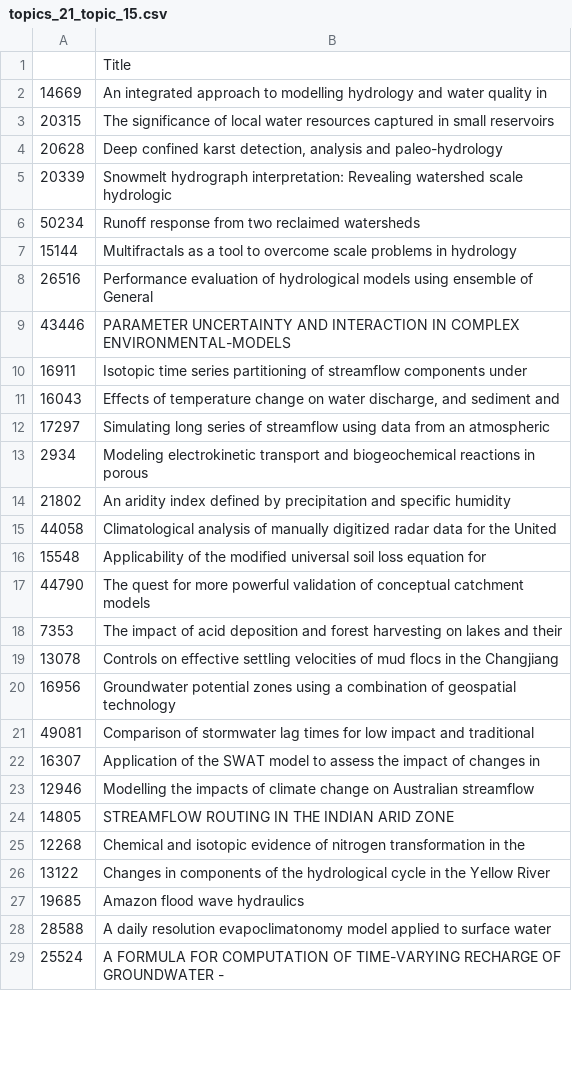
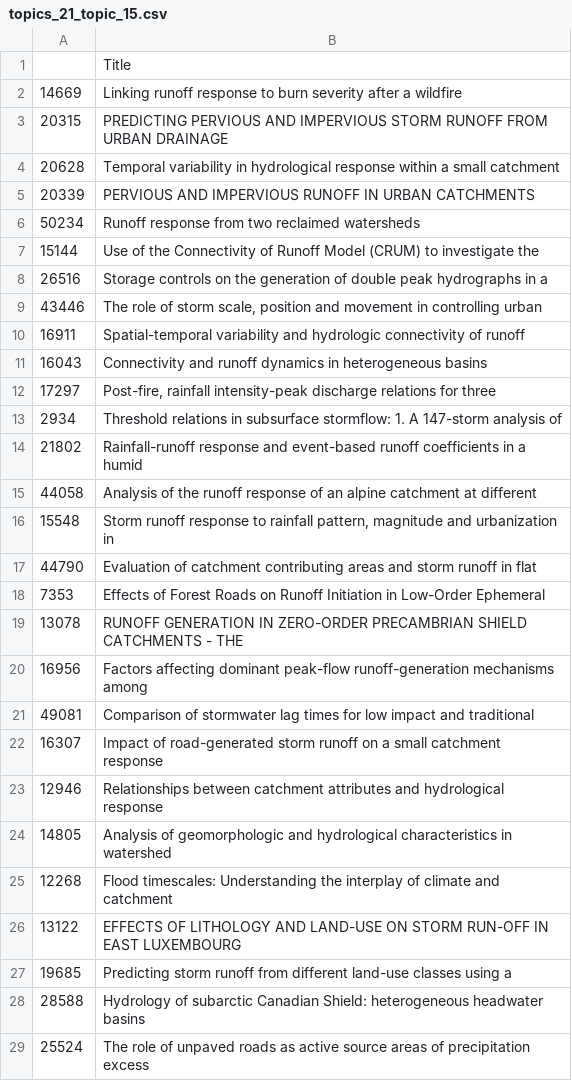
Before and after one commit to mashrekur/topic_modeling_hydrology, a CSV file: investigate_topics/topics_21_topic_15.csv, drawn as a sheet; only a part is shown; the diff covers the shown part only.

```diff
--- a/investigate_topics/topics_21_topic_15.csv
+++ b/investigate_topics/topics_21_topic_15.csv
@@ -1,49 +1,50 @@
 ,Title
-14669,"An integrated approach to modelling hydrology and water quality in
-"
-20315,"The significance of local water resources captured in small reservoirs
-"
-20628,"Deep confined karst detection, analysis and paleo-hydrology
-"
-20339,"Snowmelt hydrograph interpretation: Revealing watershed scale hydrologic
-"
+14669,Linking runoff response to burn severity after a wildfire
+20315,"PREDICTING PERVIOUS AND IMPERVIOUS STORM RUNOFF FROM URBAN DRAINAGE
+"
+20628,"Temporal variability in hydrological response within a small catchment
+"
+20339,PERVIOUS AND IMPERVIOUS RUNOFF IN URBAN CATCHMENTS
 50234,Runoff response from two reclaimed watersheds
-15144,Multifractals as a tool to overcome scale problems in hydrology
-26516,"Performance evaluation of hydrological models using ensemble of General
-"
-43446,PARAMETER UNCERTAINTY AND INTERACTION IN COMPLEX ENVIRONMENTAL-MODELS
-16911,"Isotopic time series partitioning of streamflow components under
-"
-16043,"Effects of temperature change on water discharge, and sediment and
-"
-17297,"Simulating long series of streamflow using data from an atmospheric
-"
-2934,"Modeling electrokinetic transport and biogeochemical reactions in porous
-"
-21802,An aridity index defined by precipitation and specific humidity
-44058,"Climatological analysis of manually digitized radar data for the United
-"
-15548,"Applicability of the modified universal soil loss equation for
-"
-44790,The quest for more powerful validation of conceptual catchment models
-7353,"The impact of acid deposition and forest harvesting on lakes and their
-"
-13078,"Controls on effective settling velocities of mud flocs in the Changjiang
-"
-16956,"Groundwater potential zones using a combination of geospatial technology
-"
+15144,"Use of the Connectivity of Runoff Model (CRUM) to investigate the
+"
+26516,"Storage controls on the generation of double peak hydrographs in a
+"
+43446,"The role of storm scale, position and movement in controlling urban
+"
+16911,"Spatial-temporal variability and hydrologic connectivity of runoff
+"
+16043,Connectivity and runoff dynamics in heterogeneous basins
+17297,"Post-fire, rainfall intensity-peak discharge relations for three
+"
+2934,"Threshold relations in subsurface stormflow: 1. A 147-storm analysis of
+"
+21802,"Rainfall-runoff response and event-based runoff coefficients in a humid
+"
+44058,"Analysis of the runoff response of an alpine catchment at different
+"
+15548,"Storm runoff response to rainfall pattern, magnitude and urbanization in
+"
+44790,"Evaluation of catchment contributing areas and storm runoff in flat
+"
+7353,"Effects of Forest Roads on Runoff Initiation in Low-Order Ephemeral
+"
+13078,"RUNOFF GENERATION IN ZERO-ORDER PRECAMBRIAN SHIELD CATCHMENTS - THE
+"
+16956,"Factors affecting dominant peak-flow runoff-generation mechanisms among
+"
 49081,"Comparison of stormwater lag times for low impact and traditional
 "
-16307,"Application of the SWAT model to assess the impact of changes in
-"
-12946,Modelling the impacts of climate change on Australian streamflow
-14805,STREAMFLOW ROUTING IN THE INDIAN ARID ZONE
-12268,"Chemical and isotopic evidence of nitrogen transformation in the
-"
-13122,"Changes in components of the hydrological cycle in the Yellow River
-"
-19685,Amazon flood wave hydraulics
-28588,"A daily resolution evapoclimatonomy model applied to surface water
-"
-25524,"A FORMULA FOR COMPUTATION OF TIME-VARYING RECHARGE OF GROUNDWATER -
-"
+16307,Impact of road-generated storm runoff on a small catchment response
+12946,"Relationships between catchment attributes and hydrological response
+"
+14805,"Analysis of geomorphologic and hydrological characteristics in watershed
+"
+12268,"Flood timescales: Understanding the interplay of climate and catchment
+"
+13122,EFFECTS OF LITHOLOGY AND LAND-USE ON STORM RUN-OFF IN EAST LUXEMBOURG
+19685,"Predicting storm runoff from different land-use classes using a
+"
+28588,Hydrology of subarctic Canadian Shield: heterogeneous headwater basins
+25524,"The role of unpaved roads as active source areas of precipitation excess
+"
```
Also changed, not shown: 72 edited cells elsewhere in this file, investigate_topics/topics_21_topic_13.csv, investigate_topics/topics_21_topic_17.csv, 25 other files.
